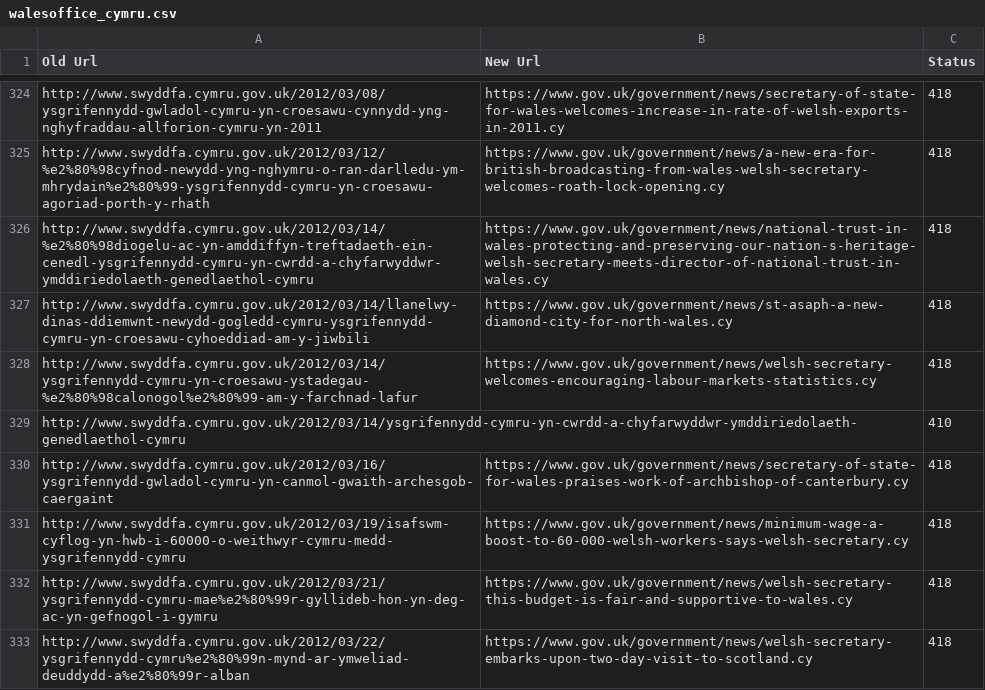
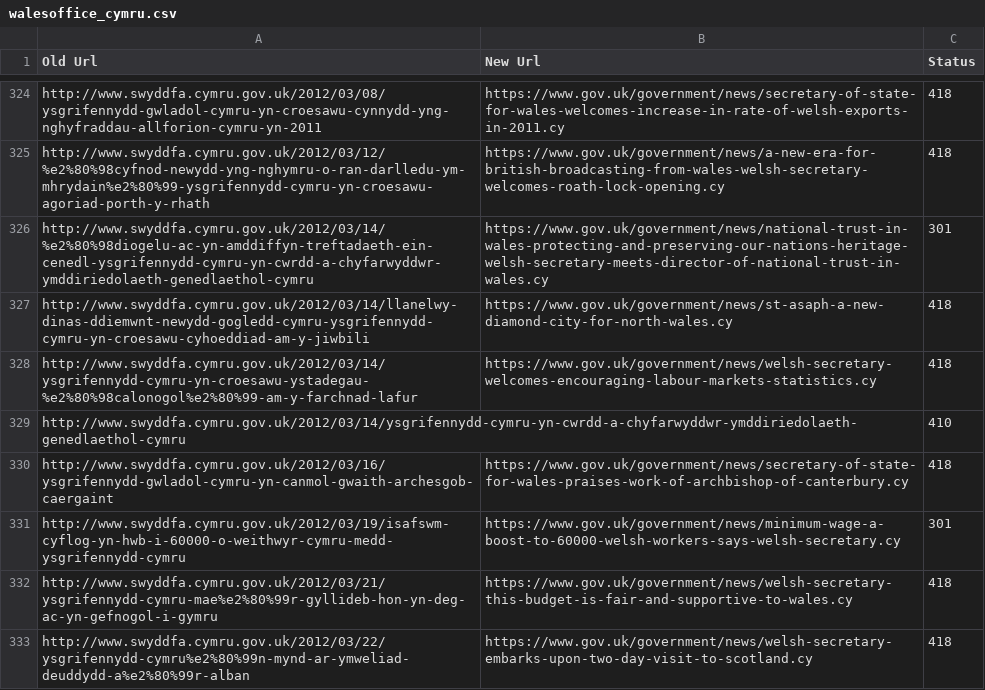
Before and after one commit to alphagov/transition-config, a CSV file: data/mappings/walesoffice_cymru.csv, drawn as a sheet; only a part is shown, gaps mark what is left out; the diff covers the shown part only.

```diff
--- a/data/mappings/walesoffice_cymru.csv
+++ b/data/mappings/walesoffice_cymru.csv
@@ -325,3 +325,3 @@ http://www.swyddfa.cymru.gov.uk/2012/03/08/ysgrifennydd-gwladol-cymru-yn-croesaw
 http://www.swyddfa.cymru.gov.uk/2012/03/12/%e2%80%98cyfnod-newydd-yng-nghymru-o-ran-darlledu-ym-mhrydain%e2%80%99-ysgrifennydd-cymru-yn-croesawu-agoriad-porth-y-rhath,https://www.gov.uk/government/news/a-new-era-for-british-broadcasting-from-wales-welsh-secretary-welcomes-roath-lock-opening.cy,418
-http://www.swyddfa.cymru.gov.uk/2012/03/14/%e2%80%98diogelu-ac-yn-amddiffyn-treftadaeth-ein-cenedl-ysgrifennydd-cymru-yn-cwrdd-a-chyfarwyddwr-ymddiriedolaeth-genedlaethol-cymru,https://www.gov.uk/government/news/national-trust-in-wales-protecting-and-preserving-our-nation-s-heritage-welsh-secretary-meets-director-of-national-trust-in-wales.cy,418
+http://www.swyddfa.cymru.gov.uk/2012/03/14/%e2%80%98diogelu-ac-yn-amddiffyn-treftadaeth-ein-cenedl-ysgrifennydd-cymru-yn-cwrdd-a-chyfarwyddwr-ymddiriedolaeth-genedlaethol-cymru,https://www.gov.uk/government/news/national-trust-in-wales-protecting-and-preserving-our-nations-heritage-welsh-secretary-meets-director-of-national-trust-in-wales.cy,301
 http://www.swyddfa.cymru.gov.uk/2012/03/14/llanelwy-dinas-ddiemwnt-newydd-gogledd-cymru-ysgrifennydd-cymru-yn-croesawu-cyhoeddiad-am-y-jiwbili,https://www.gov.uk/government/news/st-asaph-a-new-diamond-city-for-north-wales.cy,418
@@ -330,3 +330,3 @@ http://www.swyddfa.cymru.gov.uk/2012/03/14/ysgrifennydd-cymru-yn-cwrdd-a-chyfarw
 http://www.swyddfa.cymru.gov.uk/2012/03/16/ysgrifennydd-gwladol-cymru-yn-canmol-gwaith-archesgob-caergaint,https://www.gov.uk/government/news/secretary-of-state-for-wales-praises-work-of-archbishop-of-canterbury.cy,418
-http://www.swyddfa.cymru.gov.uk/2012/03/19/isafswm-cyflog-yn-hwb-i-60000-o-weithwyr-cymru-medd-ysgrifennydd-cymru,https://www.gov.uk/government/news/minimum-wage-a-boost-to-60-000-welsh-workers-says-welsh-secretary.cy,418
+http://www.swyddfa.cymru.gov.uk/2012/03/19/isafswm-cyflog-yn-hwb-i-60000-o-weithwyr-cymru-medd-ysgrifennydd-cymru,https://www.gov.uk/government/news/minimum-wage-a-boost-to-60000-welsh-workers-says-welsh-secretary.cy,301
 http://www.swyddfa.cymru.gov.uk/2012/03/21/ysgrifennydd-cymru-mae%e2%80%99r-gyllideb-hon-yn-deg-ac-yn-gefnogol-i-gymru,https://www.gov.uk/government/news/welsh-secretary-this-budget-is-fair-and-supportive-to-wales.cy,418
```
Also changed, not shown: 76 edited cells elsewhere in this file, data/mappings/walesoffice.csv.
